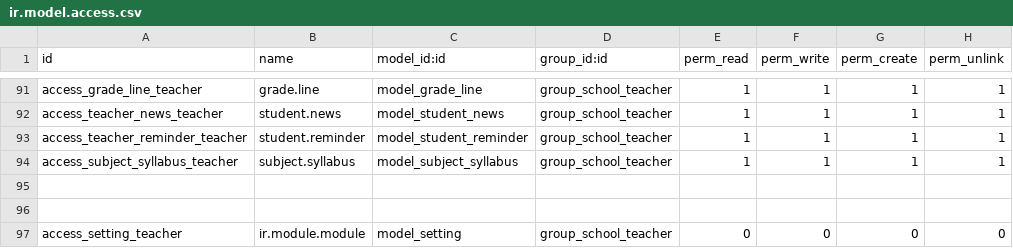
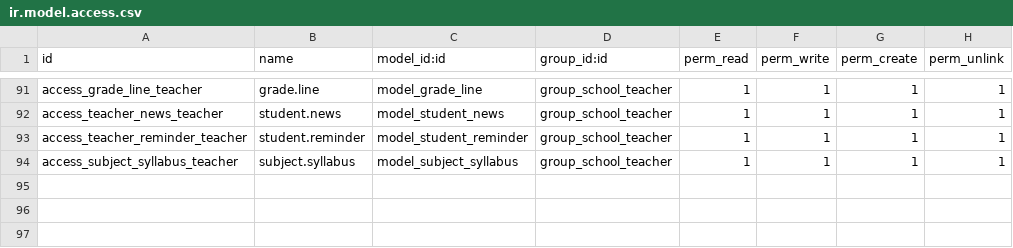
Before and after one commit to d-toolbox/thaita, a CSV file: tayita/school/security/ir.model.access.csv, drawn as a sheet; only a part is shown, gaps mark what is left out; the diff names each change by its address in the sheet, - before the commit and + after, or states it on an @@ line.

```diff
--- a/tayita/school/security/ir.model.access.csv
+++ b/tayita/school/security/ir.model.access.csv
-row 95: (empty)
-row 96: (empty)
-row 97: access_setting_teacher | ir.module.module | model_setting | group_school_teacher | 0 | 0 | 0 | 0
```
Also changed, not shown: 1 other file.
